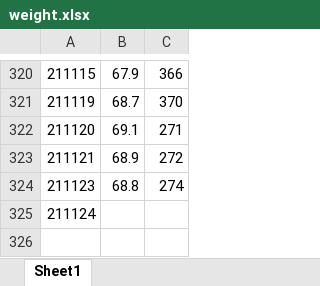
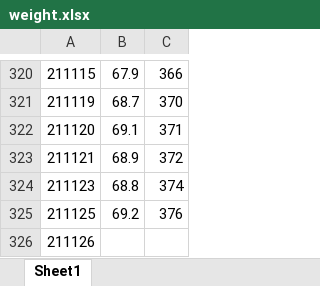
Before and after one commit to IanFla/Lose-Weight, an Excel workbook: weight.xlsx, sheet Sheet1, drawn as a sheet; only a part is shown, gaps mark what is left out; values as stored, in another font and other column widths than the file's, no borders; addresses are those after the commit; the diff names each change by its address in the sheet, - before the commit and + after, or states it on an @@ line.

Commit message:
Update weight.xlsx

```diff
--- a/weight.xlsx (sheet Sheet1)
+++ b/weight.xlsx (sheet Sheet1)
-C322: 271
+C322: 371
-C323: 272
+C323: 372
-C324: 274
+C324: 374
+row 325: 211125 | 69.2 | 376
-A326: 211124
+A326: 211126
```
